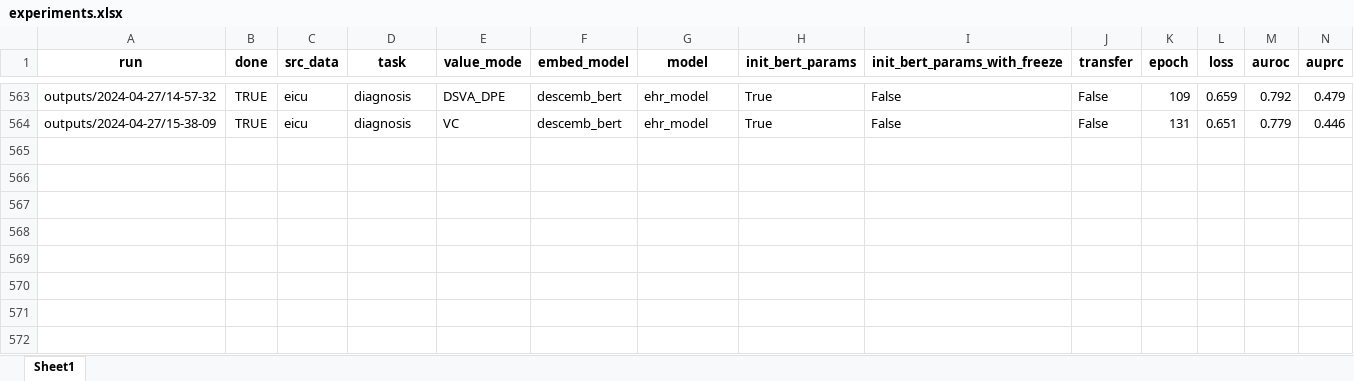
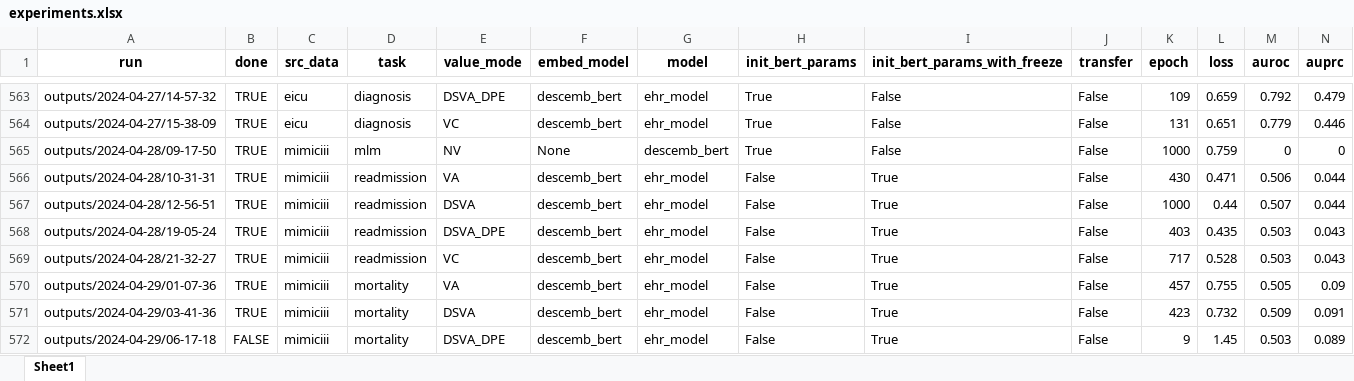
Before and after one commit to constantinkappel/dlh_project, an Excel workbook: project_code/DescEmb/outputs/experiments.xlsx, sheet Sheet1, drawn as a sheet; only a part is shown, gaps mark what is left out; values as stored, in another font and other column widths than the file's, no borders; the diff names each change by its address in the sheet, - before the commit and + after, or states it on an @@ line.

```diff
--- a/project_code/DescEmb/outputs/experiments.xlsx (sheet Sheet1)
+++ b/project_code/DescEmb/outputs/experiments.xlsx (sheet Sheet1)
+row 565: outputs/2024-04-28/09-17-50 | TRUE | mimiciii | mlm | NV | None | descemb_bert | True | False | False | 1000 | 0.759 | 0 | 0
+row 566: outputs/2024-04-28/10-31-31 | TRUE | mimiciii | readmission | VA | descemb_bert | ehr_model | False | True | False | 430 | 0.471 | 0.506 | 0.044
+row 567: outputs/2024-04-28/12-56-51 | TRUE | mimiciii | readmission | DSVA | descemb_bert | ehr_model | False | True | False | 1000 | 0.44 | 0.507 | 0.044
+row 568: outputs/2024-04-28/19-05-24 | TRUE | mimiciii | readmission | DSVA_DPE | descemb_bert | ehr_model | False | True | False | 403 | 0.435 | 0.503 | 0.043
+row 569: outputs/2024-04-28/21-32-27 | TRUE | mimiciii | readmission | VC | descemb_bert | ehr_model | False | True | False | 717 | 0.528 | 0.503 | 0.043
+row 570: outputs/2024-04-29/01-07-36 | TRUE | mimiciii | mortality | VA | descemb_bert | ehr_model | False | True | False | 457 | 0.755 | 0.505 | 0.09
+row 571: outputs/2024-04-29/03-41-36 | TRUE | mimiciii | mortality | DSVA | descemb_bert | ehr_model | False | True | False | 423 | 0.732 | 0.509 | 0.091
+row 572: outputs/2024-04-29/06-17-18 | FALSE | mimiciii | mortality | DSVA_DPE | descemb_bert | ehr_model | False | True | False | 9 | 1.45 | 0.503 | 0.089
```
Also changed, not shown: project_code/DescEmb/outputs/metrics.xlsx, 13 other files.
